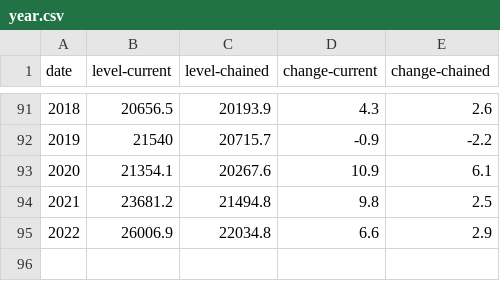
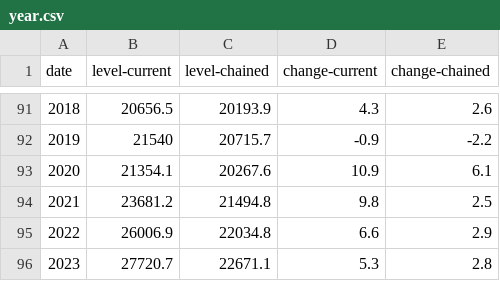
Before and after one commit to datasets/gdp-us, a CSV file: data/year.csv, drawn as a sheet; only a part is shown, gaps mark what is left out; the diff names each change by its address in the sheet, - before the commit and + after, or states it on an @@ line.

```diff
--- a/data/year.csv
+++ b/data/year.csv
+row 96: 2023 | 27720.7 | 22671.1 | 5.3 | 2.8
```
Also changed, not shown: data/quarter.csv.
